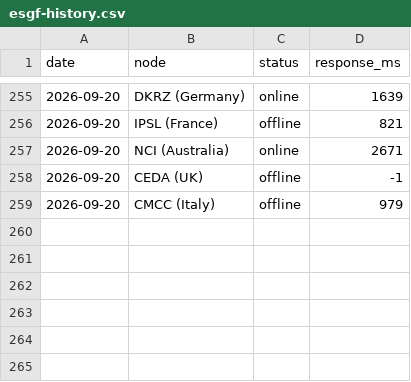
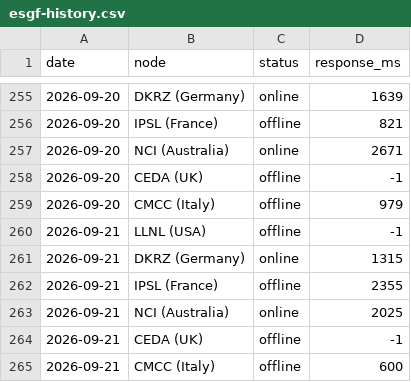
Before and after one commit to rushmarshall/CMIP6-Downloader, a CSV file: docs/esgf-history.csv, drawn as a sheet; only a part is shown, gaps mark what is left out; the diff names each change by its address in the sheet, - before the commit and + after, or states it on an @@ line.

```diff
--- a/docs/esgf-history.csv
+++ b/docs/esgf-history.csv
+row 260: 2026-09-21 | LLNL (USA) | offline | -1
+row 261: 2026-09-21 | DKRZ (Germany) | online | 1315
+row 262: 2026-09-21 | IPSL (France) | offline | 2355
+row 263: 2026-09-21 | NCI (Australia) | online | 2025
+row 264: 2026-09-21 | CEDA (UK) | offline | -1
+row 265: 2026-09-21 | CMCC (Italy) | offline | 600
```
Also changed, not shown: 2 other files.
